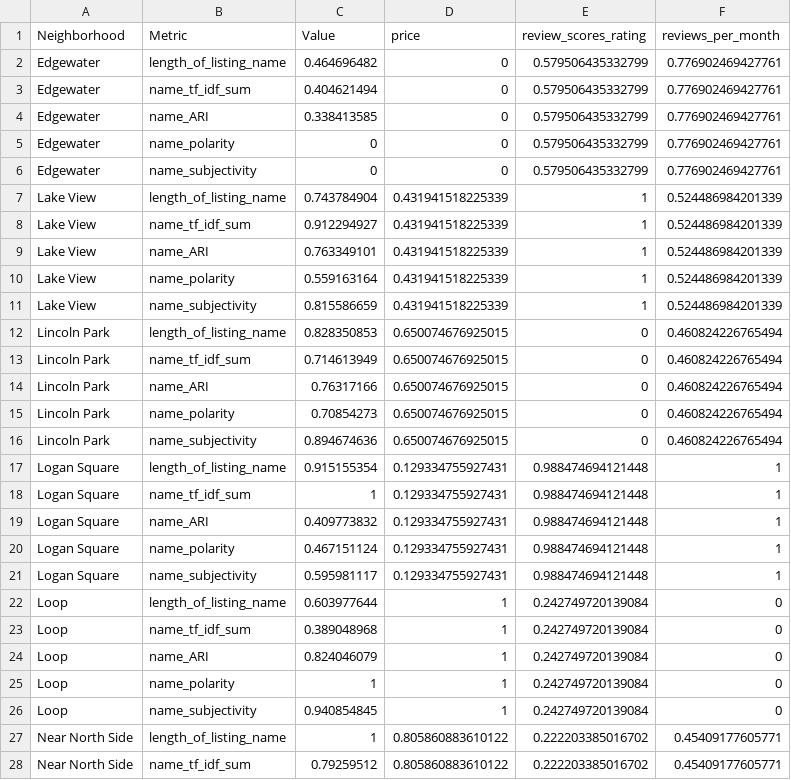
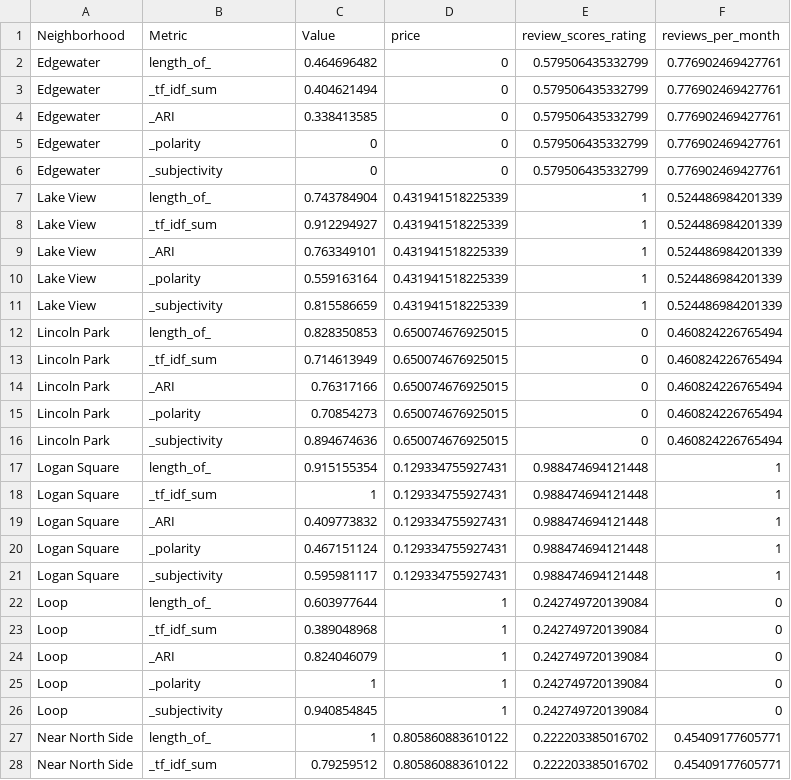
Before and after one commit to mpastor2017/DataViz, a CSV file: TextAnalysis/Data/Name_Metrics.csv, drawn as a sheet; only a part is shown; the diff covers the shown part only.

```diff
--- a/TextAnalysis/Data/Name_Metrics.csv
+++ b/TextAnalysis/Data/Name_Metrics.csv
@@ -1,28 +1,28 @@
 Neighborhood,Metric,Value,price,review_scores_rating,reviews_per_month
-Edgewater,length_of_listing_name,0.464696482,0,0.579506435332799,0.776902469427761
-Edgewater,name_tf_idf_sum,0.404621494,0,0.579506435332799,0.776902469427761
-Edgewater,name_ARI,0.338413585,0,0.579506435332799,0.776902469427761
-Edgewater,name_polarity,0,0,0.579506435332799,0.776902469427761
-Edgewater,name_subjectivity,0,0,0.579506435332799,0.776902469427761
-Lake View,length_of_listing_name,0.743784904,0.431941518225339,1,0.524486984201339
-Lake View,name_tf_idf_sum,0.912294927,0.431941518225339,1,0.524486984201339
-Lake View,name_ARI,0.763349101,0.431941518225339,1,0.524486984201339
-Lake View,name_polarity,0.559163164,0.431941518225339,1,0.524486984201339
-Lake View,name_subjectivity,0.815586659,0.431941518225339,1,0.524486984201339
-Lincoln Park,length_of_listing_name,0.828350853,0.650074676925015,0,0.460824226765494
-Lincoln Park,name_tf_idf_sum,0.714613949,0.650074676925015,0,0.460824226765494
-Lincoln Park,name_ARI,0.76317166,0.650074676925015,0,0.460824226765494
-Lincoln Park,name_polarity,0.70854273,0.650074676925015,0,0.460824226765494
-Lincoln Park,name_subjectivity,0.894674636,0.650074676925015,0,0.460824226765494
-Logan Square,length_of_listing_name,0.915155354,0.129334755927431,0.988474694121448,1
-Logan Square,name_tf_idf_sum,1,0.129334755927431,0.988474694121448,1
-Logan Square,name_ARI,0.409773832,0.129334755927431,0.988474694121448,1
-Logan Square,name_polarity,0.467151124,0.129334755927431,0.988474694121448,1
-Logan Square,name_subjectivity,0.595981117,0.129334755927431,0.988474694121448,1
-Loop,length_of_listing_name,0.603977644,1,0.242749720139084,0
-Loop,name_tf_idf_sum,0.389048968,1,0.242749720139084,0
-Loop,name_ARI,0.824046079,1,0.242749720139084,0
-Loop,name_polarity,1,1,0.242749720139084,0
-Loop,name_subjectivity,0.940854845,1,0.242749720139084,0
-Near North Side,length_of_listing_name,1,0.805860883610122,0.222203385016702,0.45409177605771
-Near North Side,name_tf_idf_sum,0.79259512,0.805860883610122,0.222203385016702,0.45409177605771
+Edgewater,length_of_,0.464696482,0,0.579506435332799,0.776902469427761
+Edgewater,_tf_idf_sum,0.404621494,0,0.579506435332799,0.776902469427761
+Edgewater,_ARI,0.338413585,0,0.579506435332799,0.776902469427761
+Edgewater,_polarity,0,0,0.579506435332799,0.776902469427761
+Edgewater,_subjectivity,0,0,0.579506435332799,0.776902469427761
+Lake View,length_of_,0.743784904,0.431941518225339,1,0.524486984201339
+Lake View,_tf_idf_sum,0.912294927,0.431941518225339,1,0.524486984201339
+Lake View,_ARI,0.763349101,0.431941518225339,1,0.524486984201339
+Lake View,_polarity,0.559163164,0.431941518225339,1,0.524486984201339
+Lake View,_subjectivity,0.815586659,0.431941518225339,1,0.524486984201339
+Lincoln Park,length_of_,0.828350853,0.650074676925015,0,0.460824226765494
+Lincoln Park,_tf_idf_sum,0.714613949,0.650074676925015,0,0.460824226765494
+Lincoln Park,_ARI,0.76317166,0.650074676925015,0,0.460824226765494
+Lincoln Park,_polarity,0.70854273,0.650074676925015,0,0.460824226765494
+Lincoln Park,_subjectivity,0.894674636,0.650074676925015,0,0.460824226765494
+Logan Square,length_of_,0.915155354,0.129334755927431,0.988474694121448,1
+Logan Square,_tf_idf_sum,1,0.129334755927431,0.988474694121448,1
+Logan Square,_ARI,0.409773832,0.129334755927431,0.988474694121448,1
+Logan Square,_polarity,0.467151124,0.129334755927431,0.988474694121448,1
+Logan Square,_subjectivity,0.595981117,0.129334755927431,0.988474694121448,1
+Loop,length_of_,0.603977644,1,0.242749720139084,0
+Loop,_tf_idf_sum,0.389048968,1,0.242749720139084,0
+Loop,_ARI,0.824046079,1,0.242749720139084,0
+Loop,_polarity,1,1,0.242749720139084,0
+Loop,_subjectivity,0.940854845,1,0.242749720139084,0
+Near North Side,length_of_,1,0.805860883610122,0.222203385016702,0.45409177605771
+Near North Side,_tf_idf_sum,0.79259512,0.805860883610122,0.222203385016702,0.45409177605771
```
Also changed, not shown: 18 edited cells elsewhere in this file, TextAnalysis/Data/Description_Metrics.csv, TextAnalysis/Data/Summary_Metrics.csv.
